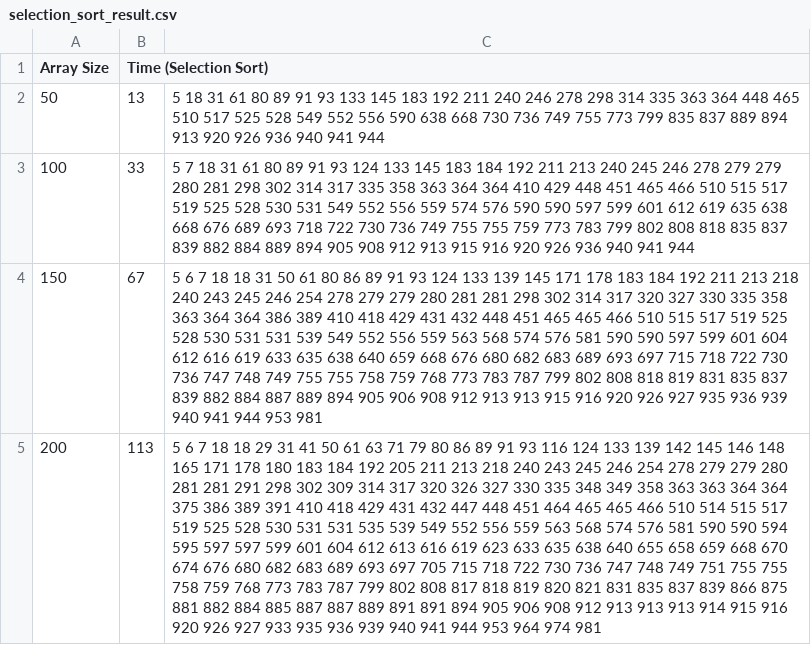
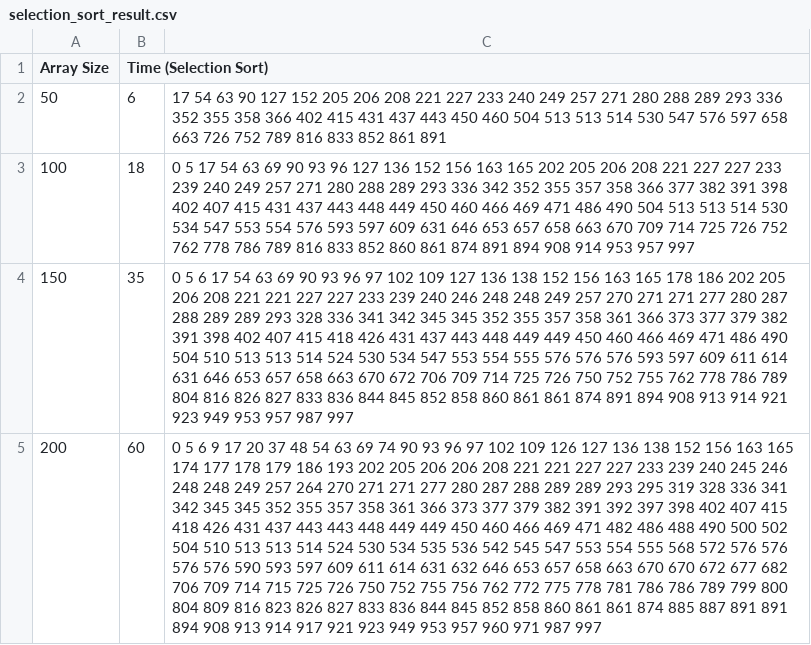
Before and after one commit to saharshwadekar/Coding, a CSV file: Data Analysis And Algorithm/1_Practical/selection_sort_result.csv, drawn as a sheet; only a part is shown; the diff covers the shown part only; the diff names each change by its address in the sheet, - before the commit and + after, or states it on an @@ line.

```diff
--- a/Data Analysis And Algorithm/1_Practical/selection_sort_result.csv
+++ b/Data Analysis And Algorithm/1_Practical/selection_sort_result.csv
-B2 (Time (Selection Sort)): 13
+B2 (Time (Selection Sort)): 6
-C2: 5 18 31 61 80 89 91 93 133 145 183 192 211 240 246 278 298 314 335 363 364 448 465 510 517 525 528 549 552 556 590 638 668 730 736 749 755 773 799 835 837 889 894 913 920 926 936 940 941 944
+C2: 17 54 63 90 127 152 205 206 208 221 227 233 240 249 257 271 280 288 289 293 336 352 355 358 366 402 415 431 437 443 450 460 504 513 513 514 530 547 576 597 658 663 726 752 789 816 833 852 861 891
-B3 (Time (Selection Sort)): 33
+B3 (Time (Selection Sort)): 18
-C3: 5 7 18 31 61 80 89 91 93 124 133 145 183 184 192 211 213 240 245 246 278 279 279 280 281 298 302 314 317 335 358 363 364 364 410 429 448 451 465 466 510 515 517 519 525 528 530 531 549 552 556 559 574 576 590 590 597 599 601 612 619 635 638 668 676 689 693 718 722 730 736 749 755 755 759 773 783 799 802 808 818 835 837 839 882 884 889 894 905 908 912 913 915 916 920 926 936 940 941 944
+C3: 0 5 17 54 63 69 90 93 96 127 136 152 156 163 165 202 205 206 208 221 227 227 233 239 240 249 257 271 280 288 289 293 336 342 352 355 357 358 366 377 382 391 398 402 407 415 431 437 443 448 449 450 460 466 469 471 486 490 504 513 513 514 530 534 547 553 554 576 593 597 609 631 646 653 657 658 663 670 709 714 725 726 752 762 778 786 789 816 833 852 860 861 874 891 894 908 914 953 957 997
-B4 (Time (Selection Sort)): 67
+B4 (Time (Selection Sort)): 35
-C4: 5 6 7 18 18 31 50 61 80 86 89 91 93 124 133 139 145 171 178 183 184 192 211 213 218 240 243 245 246 254 278 279 279 280 281 281 298 302 314 317 320 327 330 335 358 363 364 364 386 389 410 418 429 431 432 448 451 465 465 466 510 515 517 519 525 528 530 531 531 539 549 552 556 559 563 568 574 576 581 590 590 597 599 601 604 612 616 619 633 635 638 640 659 668 676 680 682 683 689 693 697 715 718 722 730 736 747 748 749 755 755 758 759 768 773 783 787 799 802 808 818 819 831 835 837 839 882 884 887 889 894 905 906 908 912 913 913 915 916 920 926 927 935 936 939 940 941 944 953 981
+C4: 0 5 6 17 54 63 69 90 93 96 97 102 109 127 136 138 152 156 163 165 178 186 202 205 206 208 221 221 227 227 233 239 240 246 248 248 249 257 270 271 271 277 280 287 288 289 289 293 328 336 341 342 345 345 352 355 357 358 361 366 373 377 379 382 391 398 402 407 415 418 426 431 437 443 448 449 449 450 460 466 469 471 486 490 504 510 513 513 514 524 530 534 547 553 554 555 576 576 576 593 597 609 611 614 631 646 653 657 658 663 670 672 706 709 714 725 726 750 752 755 762 778 786 789 804 816 826 827 833 836 844 845 852 858 860 861 861 874 891 894 908 913 914 921 923 949 953 957 987 997
-B5 (Time (Selection Sort)): 113
+B5 (Time (Selection Sort)): 60
-C5: 5 6 7 18 18 29 31 41 50 61 63 71 79 80 86 89 91 93 116 124 133 139 142 145 146 148 165 171 178 180 183 184 192 205 211 213 218 240 243 245 246 254 278 279 279 280 281 281 291 298 302 309 314 317 320 326 327 330 335 348 349 358 363 363 364 364 375 386 389 391 410 418 429 431 432 447 448 451 464 465 465 466 510 514 515 517 519 525 528 530 531 531 535 539 549 552 556 559 563 568 574 576 581 590 590 594 595 597 597 599 601 604 612 613 616 619 623 633 635 638 640 655 658 659 668 670 674 676 680 682 683 689 693 697 705 715 718 722 730 736 747 748 749 751 755 755 758 759 768 773 783 787 799 802 808 817 818 819 820 821 831 835 837 839 866 875 881 882 884 885 887 887 889 891 891 894 905 906 908 912 913 913 913 914 915 916 920 926 927 933 935 936 939 940 941 944 953 964 974 981
+C5: 0 5 6 9 17 20 37 48 54 63 69 74 90 93 96 97 102 109 126 127 136 138 152 156 163 165 174 177 178 179 186 193 202 205 206 206 208 221 221 227 227 233 239 240 245 246 248 248 249 257 264 270 271 271 277 280 287 288 289 289 293 295 319 328 336 341 342 345 345 352 355 357 358 361 366 373 377 379 382 391 392 397 398 402 407 415 418 426 431 437 443 443 448 449 449 450 460 466 469 471 482 486 488 490 500 502 504 510 513 513 514 524 530 534 535 536 542 545 547 553 554 555 568 572 576 576 576 576 590 593 597 609 611 614 631 632 646 653 657 658 663 670 670 672 677 682 706 709 714 715 725 726 750 752 755 756 762 772 775 778 781 786 786 789 799 800 804 809 816 823 826 827 833 836 844 845 852 858 860 861 861 874 885 887 891 891 894 908 913 914 917 921 923 949 953 957 960 971 987 997
```
Also changed, not shown: 32 edited cells elsewhere in this file, Data Analysis And Algorithm/1_Practical/bubble_sort_result.csv, 3 other files.
